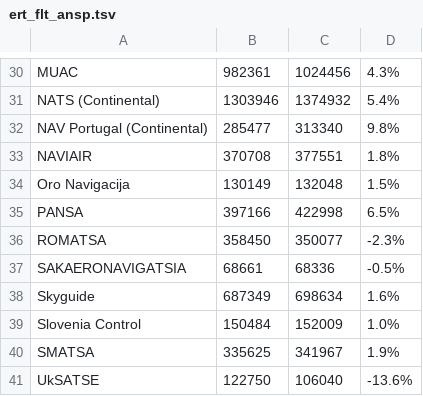
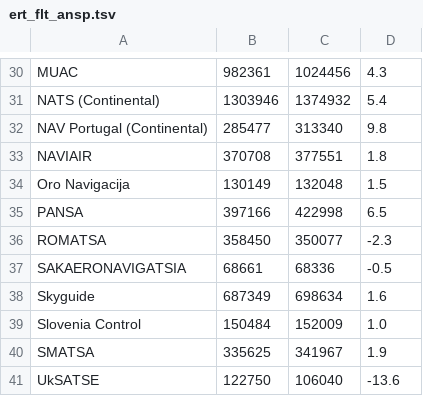
Before and after one commit to euctrl-pru/website, a TSV file: graphics/percent_movement_change/ert_flt_ansp.tsv, drawn as a sheet; only a part is shown, gaps mark what is left out; the diff covers the shown part only; the diff names each change by its address in the sheet, - before the commit and + after, or states it on an @@ line.

```diff
--- a/graphics/percent_movement_change/ert_flt_ansp.tsv
+++ b/graphics/percent_movement_change/ert_flt_ansp.tsv
-D30: 4.3%
+D30: 4.3
-D31: 5.4%
+D31: 5.4
-D32: 9.8%
+D32: 9.8
-D33: 1.8%
+D33: 1.8
-D34: 1.5%
+D34: 1.5
-D35: 6.5%
+D35: 6.5
-D36: -2.3%
+D36: -2.3
-D37: -0.5%
+D37: -0.5
-D38: 1.6%
+D38: 1.6
-D39: 1.0%
+D39: 1.0
-D40: 1.9%
+D40: 1.9
-D41: -13.6%
+D41: -13.6
```
Also changed, not shown: 28 edited cells elsewhere in this file.
